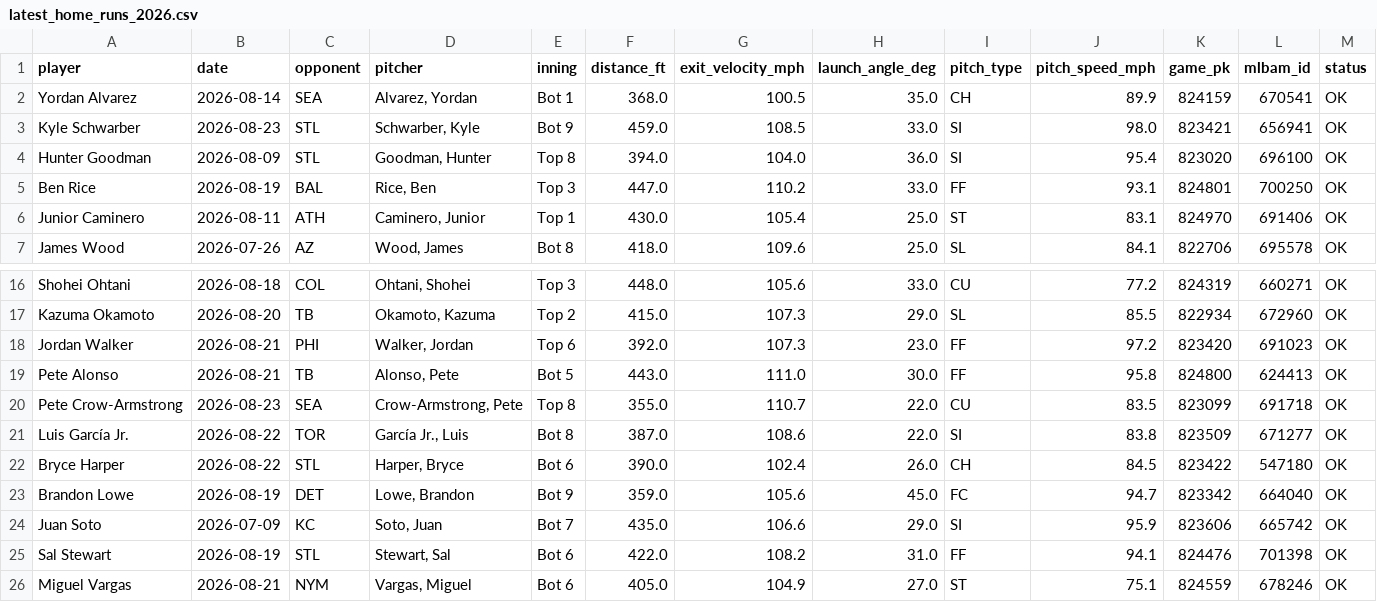
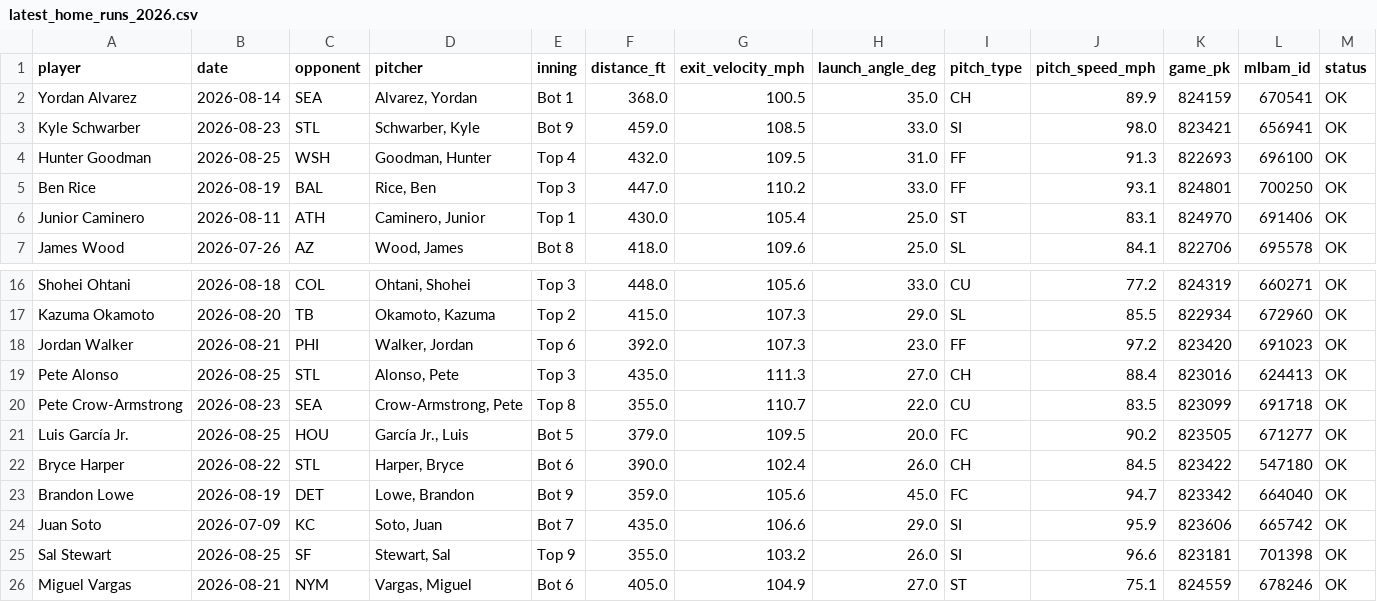
Before and after one commit to psumckoo/HRrecency, a CSV file: output/latest_home_runs_2026.csv, drawn as a sheet; only a part is shown, gaps mark what is left out; the diff covers the shown part only.

```diff
--- a/output/latest_home_runs_2026.csv
+++ b/output/latest_home_runs_2026.csv
@@ -3,3 +3,3 @@ Yordan Alvarez,2026-08-14,SEA,"Alvarez, Yordan",Bot 1,368.0,100.5,35.0,CH,89.9,8
 Kyle Schwarber,2026-08-23,STL,"Schwarber, Kyle",Bot 9,459.0,108.5,33.0,SI,98.0,823421,656941,OK
-Hunter Goodman,2026-08-09,STL,"Goodman, Hunter",Top 8,394.0,104.0,36.0,SI,95.4,823020,696100,OK
+Hunter Goodman,2026-08-25,WSH,"Goodman, Hunter",Top 4,432.0,109.5,31.0,FF,91.3,822693,696100,OK
 Ben Rice,2026-08-19,BAL,"Rice, Ben",Top 3,447.0,110.2,33.0,FF,93.1,824801,700250,OK
@@ -18,5 +18,5 @@ Kazuma Okamoto,2026-08-20,TB,"Okamoto, Kazuma",Top 2,415.0,107.3,29.0,SL,85.5,82
 Jordan Walker,2026-08-21,PHI,"Walker, Jordan",Top 6,392.0,107.3,23.0,FF,97.2,823420,691023,OK
-Pete Alonso,2026-08-21,TB,"Alonso, Pete",Bot 5,443.0,111.0,30.0,FF,95.8,824800,624413,OK
+Pete Alonso,2026-08-25,STL,"Alonso, Pete",Top 3,435.0,111.3,27.0,CH,88.4,823016,624413,OK
 Pete Crow-Armstrong,2026-08-23,SEA,"Crow-Armstrong, Pete",Top 8,355.0,110.7,22.0,CU,83.5,823099,691718,OK
-Luis García Jr.,2026-08-22,TOR,"García Jr., Luis",Bot 8,387.0,108.6,22.0,SI,83.8,823509,671277,OK
+Luis García Jr.,2026-08-25,HOU,"García Jr., Luis",Bot 5,379.0,109.5,20.0,FC,90.2,823505,671277,OK
 Bryce Harper,2026-08-22,STL,"Harper, Bryce",Bot 6,390.0,102.4,26.0,CH,84.5,823422,547180,OK
@@ -24,3 +24,3 @@ Brandon Lowe,2026-08-19,DET,"Lowe, Brandon",Bot 9,359.0,105.6,45.0,FC,94.7,82334
 Juan Soto,2026-07-09,KC,"Soto, Juan",Bot 7,435.0,106.6,29.0,SI,95.9,823606,665742,OK
-Sal Stewart,2026-08-19,STL,"Stewart, Sal",Bot 6,422.0,108.2,31.0,FF,94.1,824476,701398,OK
+Sal Stewart,2026-08-25,SF,"Stewart, Sal",Top 9,355.0,103.2,26.0,SI,96.6,823181,701398,OK
 Miguel Vargas,2026-08-21,NYM,"Vargas, Miguel",Bot 6,405.0,104.9,27.0,ST,75.1,824559,678246,OK
```
Also changed, not shown: 8 edited cells elsewhere in this file.
